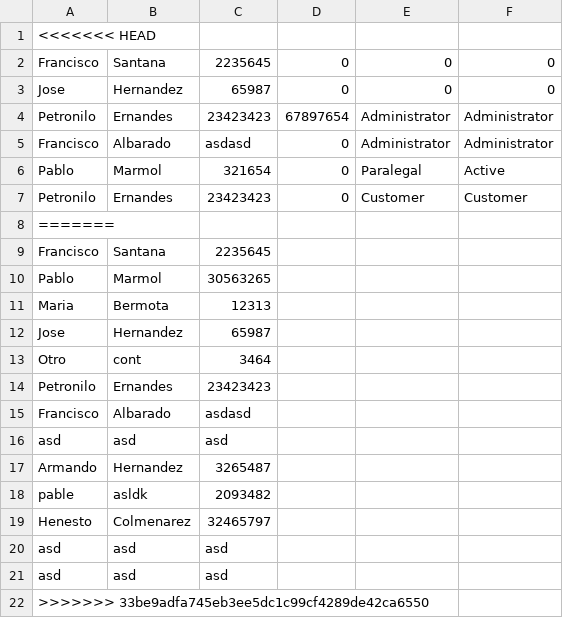
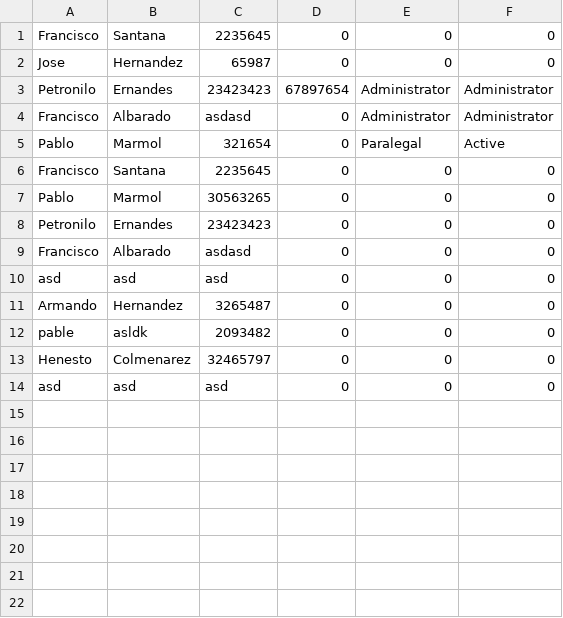
Before and after one commit to chadwolfe1/CDDF, a CSV file: data/contacts.csv, drawn as a sheet.

Commit message:
Still fixing conflicts
Contact Module completed see history for detail.

```diff
--- a/data/contacts.csv
+++ b/data/contacts.csv
@@ -1,2 +1 @@
-<<<<<<< HEAD
 Francisco	Santana	2235645	0	0	0	
@@ -6,17 +5,10 @@ Francisco	Albarado	asdasd	0	Administrator	Administrator
 Pablo	Marmol	321654	0	Paralegal	Active	
-Petronilo	Ernandes	23423423	0	Customer	Customer	
-=======
-Francisco	Santana	2235645	
-Pablo	Marmol	30563265	
-Maria	Bermota	12313	
-Jose	Hernandez	65987	
-Otro	cont	3464	
-Petronilo	Ernandes	23423423	
-Francisco	Albarado	asdasd	
-asd	asd	asd	
-Armando	Hernandez	3265487	
-pable	asldk	2093482	
-Henesto	Colmenarez	32465797	
-asd	asd	asd	
-asd	asd	asd	
->>>>>>> 33be9adfa745eb3ee5dc1c99cf4289de42ca6550
+Francisco	Santana	2235645	0	0	0	
+Pablo	Marmol	30563265	0	0	0	
+Petronilo	Ernandes	23423423	0	0	0	
+Francisco	Albarado	asdasd	0	0	0	
+asd	asd	asd	0	0	0	
+Armando	Hernandez	3265487	0	0	0	
+pable	asldk	2093482	0	0	0	
+Henesto	Colmenarez	32465797	0	0	0	
+asd	asd	asd	0	0	0	
```
Also changed, not shown: 1 other file.
